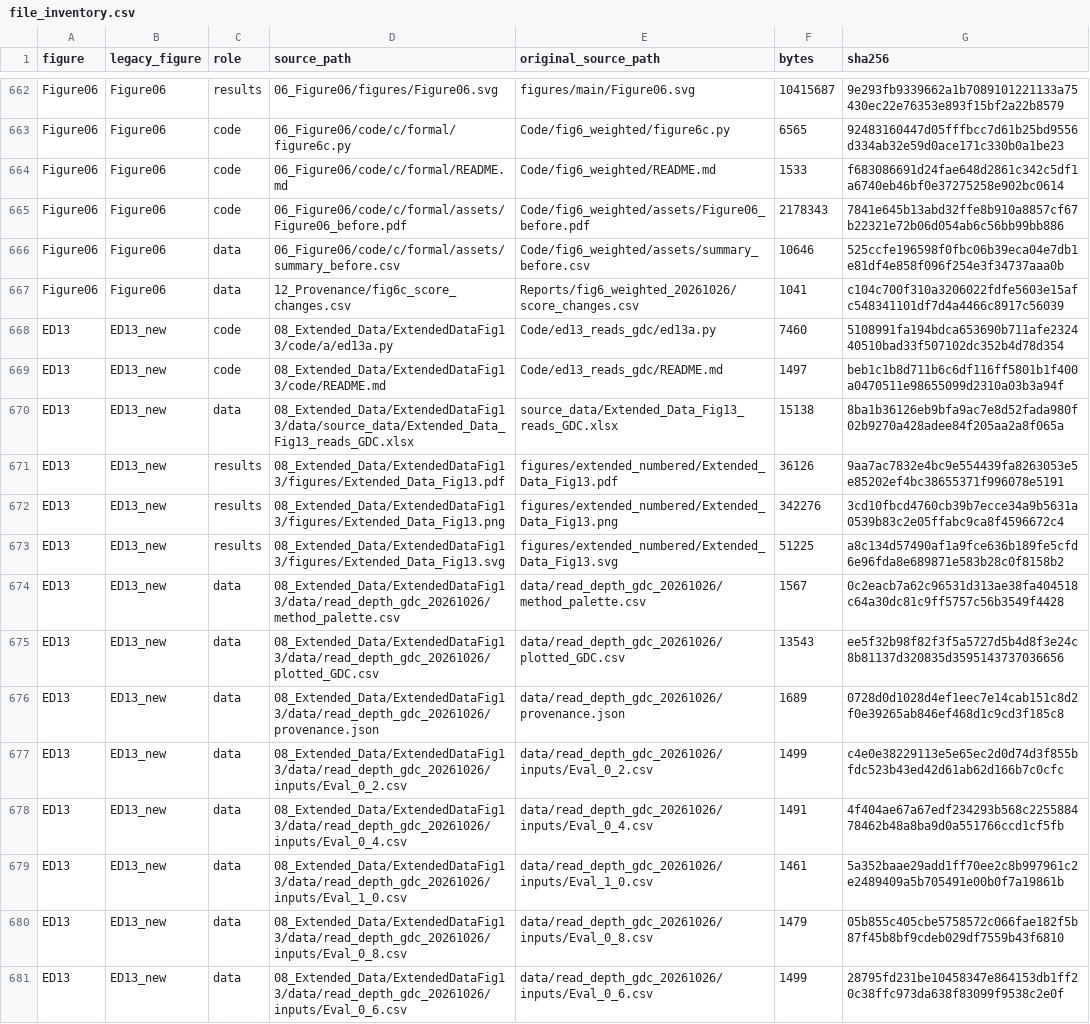
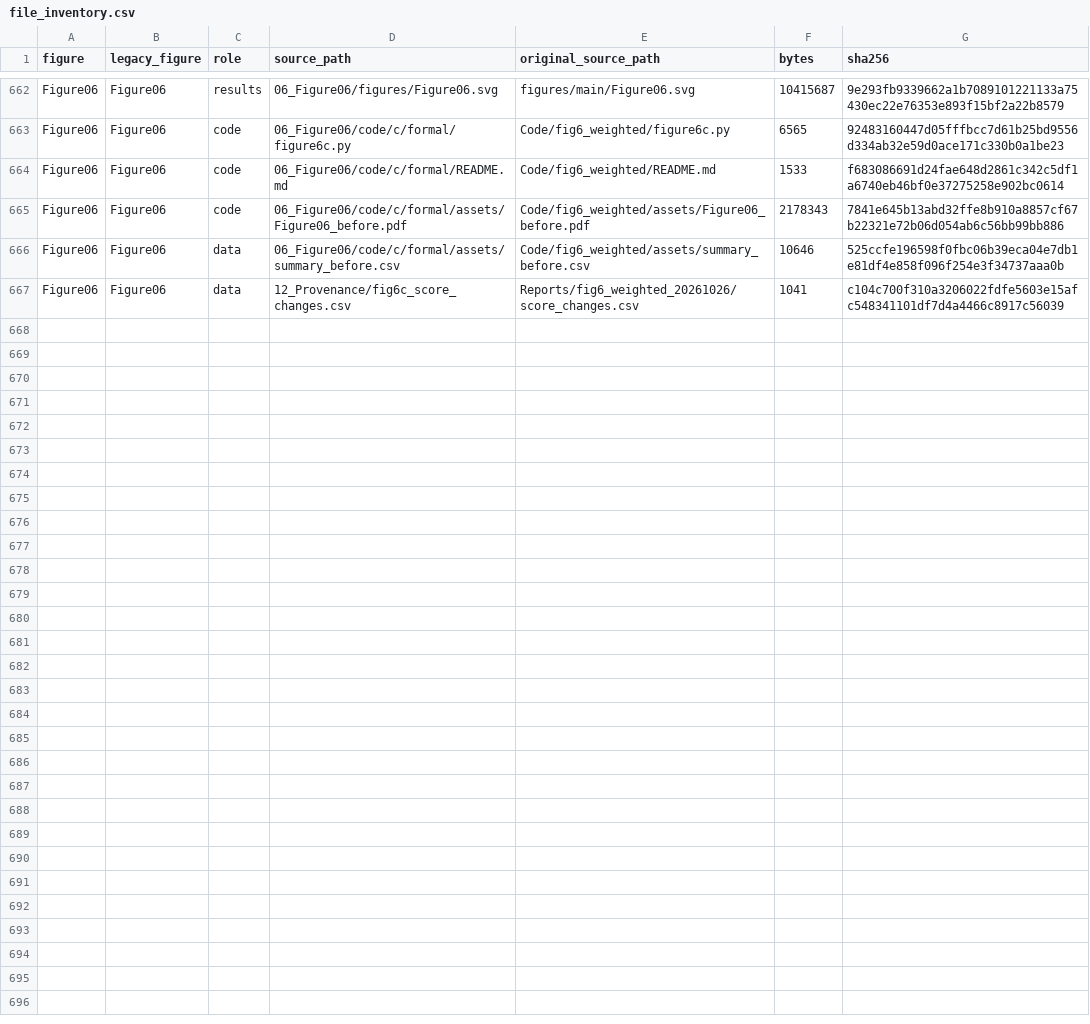
Before and after one commit to liyarubio/RNA-velocity-benchmark, a CSV file: 12_Provenance/file_inventory.csv, drawn as a sheet; only a part is shown, gaps mark what is left out.

```diff
--- a/12_Provenance/file_inventory.csv
+++ b/12_Provenance/file_inventory.csv
@@ -667,15 +667 @@ Figure06,Figure06,data,06_Figure06/code/c/formal/assets/summary_before.csv,Code/
 Figure06,Figure06,data,12_Provenance/fig6c_score_changes.csv,Reports/fig6_weighted_20261026/score_changes.csv,1041,c104c700f310a3206022fdfe5603e15afc548341101df7d4a4466c8917c56039
-ED13,ED13_new,code,08_Extended_Data/ExtendedDataFig13/code/a/ed13a.py,Code/ed13_reads_gdc/ed13a.py,7460,5108991fa194bdca653690b711afe232440510bad33f507102dc352b4d78d354
-ED13,ED13_new,code,08_Extended_Data/ExtendedDataFig13/code/README.md,Code/ed13_reads_gdc/README.md,1497,beb1c1b8d711b6c6df116ff5801b1f400a0470511e98655099d2310a03b3a94f
-ED13,ED13_new,data,08_Extended_Data/ExtendedDataFig13/data/source_data/Extended_Data_Fig13_reads_GDC.xlsx,source_data/Extended_Data_Fig13_reads_GDC.xlsx,15138,8ba1b36126eb9bfa9ac7e8d52fada980f02b9270a428adee84f205aa2a8f065a
-ED13,ED13_new,results,08_Extended_Data/ExtendedDataFig13/figures/Extended_Data_Fig13.pdf,figures/extended_numbered/Extended_Data_Fig13.pdf,36126,9aa7ac7832e4bc9e554439fa8263053e5e85202ef4bc38655371f996078e5191
-ED13,ED13_new,results,08_Extended_Data/ExtendedDataFig13/figures/Extended_Data_Fig13.png,figures/extended_numbered/Extended_Data_Fig13.png,342276,3cd10fbcd4760cb39b7ecce34a9b5631a0539b83c2e05ffabc9ca8f4596672c4
-ED13,ED13_new,results,08_Extended_Data/ExtendedDataFig13/figures/Extended_Data_Fig13.svg,figures/extended_numbered/Extended_Data_Fig13.svg,51225,a8c134d57490af1a9fce636b189fe5cfd6e96fda8e689871e583b28c0f8158b2
-ED13,ED13_new,data,08_Extended_Data/ExtendedDataFig13/data/read_depth_gdc_20261026/method_palette.csv,data/read_depth_gdc_20261026/method_palette.csv,1567,0c2eacb7a62c96531d313ae38fa404518c64a30dc81c9ff5757c56b3549f4428
-ED13,ED13_new,data,08_Extended_Data/ExtendedDataFig13/data/read_depth_gdc_20261026/plotted_GDC.csv,data/read_depth_gdc_20261026/plotted_GDC.csv,13543,ee5f32b98f82f3f5a5727d5b4d8f3e24c8b81137d320835d3595143737036656
-ED13,ED13_new,data,08_Extended_Data/ExtendedDataFig13/data/read_depth_gdc_20261026/provenance.json,data/read_depth_gdc_20261026/provenance.json,1689,0728d0d1028d4ef1eec7e14cab151c8d2f0e39265ab846ef468d1c9cd3f185c8
-ED13,ED13_new,data,08_Extended_Data/ExtendedDataFig13/data/read_depth_gdc_20261026/inputs/Eval_0_2.csv,data/read_depth_gdc_20261026/inputs/Eval_0_2.csv,1499,c4e0e38229113e5e65ec2d0d74d3f855bfdc523b43ed42d61ab62d166b7c0cfc
-ED13,ED13_new,data,08_Extended_Data/ExtendedDataFig13/data/read_depth_gdc_20261026/inputs/Eval_0_4.csv,data/read_depth_gdc_20261026/inputs/Eval_0_4.csv,1491,4f404ae67a67edf234293b568c225588478462b48a8ba9d0a551766ccd1cf5fb
-ED13,ED13_new,data,08_Extended_Data/ExtendedDataFig13/data/read_depth_gdc_20261026/inputs/Eval_1_0.csv,data/read_depth_gdc_20261026/inputs/Eval_1_0.csv,1461,5a352baae29add1ff70ee2c8b997961c2e2489409a5b705491e00b0f7a19861b
-ED13,ED13_new,data,08_Extended_Data/ExtendedDataFig13/data/read_depth_gdc_20261026/inputs/Eval_0_8.csv,data/read_depth_gdc_20261026/inputs/Eval_0_8.csv,1479,05b855c405cbe5758572c066fae182f5b87f45b8bf9cdeb029df7559b43f6810
-ED13,ED13_new,data,08_Extended_Data/ExtendedDataFig13/data/read_depth_gdc_20261026/inputs/Eval_0_6.csv,data/read_depth_gdc_20261026/inputs/Eval_0_6.csv,1499,28795fd231be10458347e864153db1ff20c38ffc973da638f83099f9538c2e0f
```
Also changed, not shown: 12_Provenance/figure_index.csv, 12_Provenance/workbook_sheets.csv, 28 other files.
